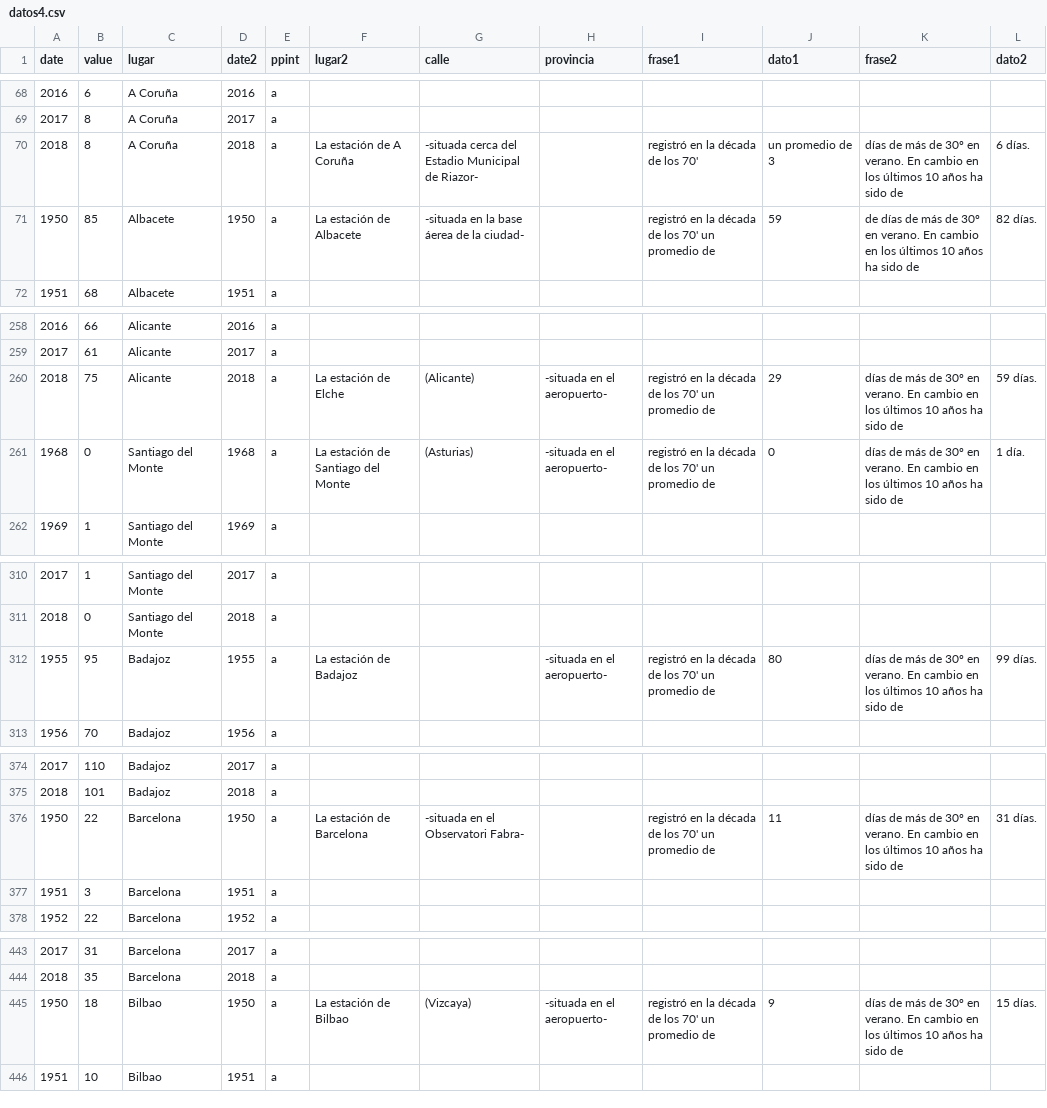
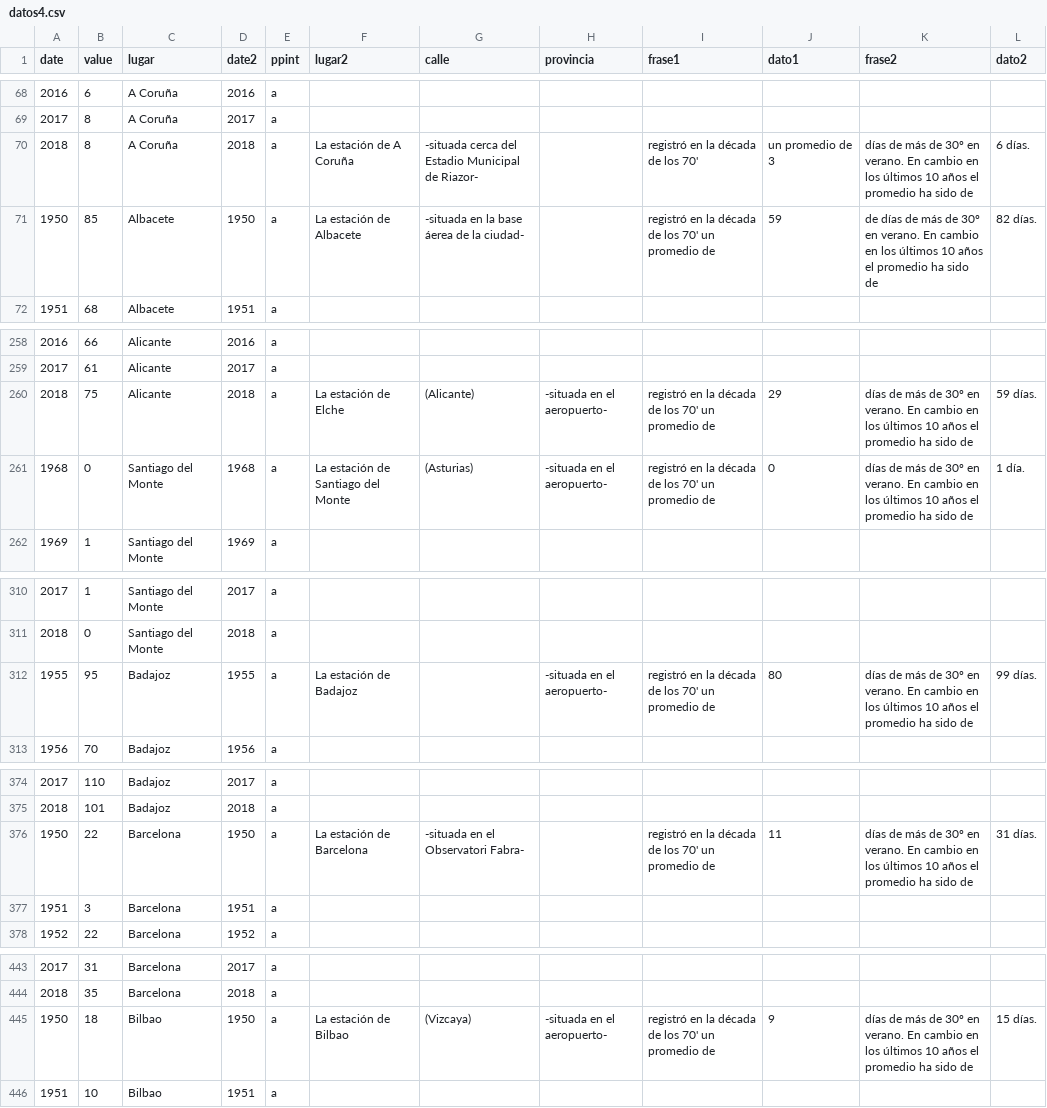
Before and after one commit to VangData/prova, a CSV file: datos4.csv, drawn as a sheet; only a part is shown, gaps mark what is left out; the diff covers the shown part only.

Commit message:
Update datos4.csv

```diff
--- a/datos4.csv
+++ b/datos4.csv
@@ -69,4 +69,4 @@ date,value,lugar,date2,ppint,lugar2,calle,provincia,frase1,dato1,frase2,dato2
 2017,8,A Coruña,2017,a, , , , , , ,
-2018,8,A Coruña,2018,a,La estación de A Coruña, -situada cerca del Estadio Municipal de Riazor-,, registró en la década de los 70', un promedio de 3 ,días de más de 30º en verano. En cambio en los últimos 10 años ha sido de ,6 días.
-1950,85,Albacete,1950,a,La estación de Albacete, -situada en la base áerea de la ciudad-,, registró en la década de los 70' un promedio de, 59, de días de más de 30º en verano. En cambio en los últimos 10 años ha sido de ,82 días.
+2018,8,A Coruña,2018,a,La estación de A Coruña, -situada cerca del Estadio Municipal de Riazor-,, registró en la década de los 70', un promedio de 3 ,días de más de 30º en verano. En cambio en los últimos 10 años el promedio ha sido de ,6 días.
+1950,85,Albacete,1950,a,La estación de Albacete, -situada en la base áerea de la ciudad-,, registró en la década de los 70' un promedio de, 59, de días de más de 30º en verano. En cambio en los últimos 10 años el promedio ha sido de ,82 días.
 1951,68,Albacete,1951,a, , , , , , ,
@@ -259,4 +259,4 @@ date,value,lugar,date2,ppint,lugar2,calle,provincia,frase1,dato1,frase2,dato2
 2017,61,Alicante,2017,a, , , , , , ,
-2018,75,Alicante,2018,a,La estación de Elche, (Alicante), -situada en el aeropuerto- , registró en la década de los 70' un promedio de, 29, días de más de 30º en verano. En cambio en los últimos 10 años ha sido de, 59 días.
-1968,0,Santiago del Monte,1968,a,La estación de Santiago del Monte, (Asturias), -situada en el aeropuerto- , registró en la década de los 70' un promedio de, 0, días de más de 30º en verano. En cambio en los últimos 10 años ha sido de, 1 día.
+2018,75,Alicante,2018,a,La estación de Elche, (Alicante), -situada en el aeropuerto- , registró en la década de los 70' un promedio de, 29, días de más de 30º en verano. En cambio en los últimos 10 años el promedio ha sido de, 59 días.
+1968,0,Santiago del Monte,1968,a,La estación de Santiago del Monte, (Asturias), -situada en el aeropuerto- , registró en la década de los 70' un promedio de, 0, días de más de 30º en verano. En cambio en los últimos 10 años el promedio ha sido de, 1 día.
 1969,1,Santiago del Monte,1969,a, , , , , , ,
@@ -311,3 +311,3 @@ date,value,lugar,date2,ppint,lugar2,calle,provincia,frase1,dato1,frase2,dato2
 2018,0,Santiago del Monte,2018,a, , , , , , ,
-1955,95,Badajoz,1955,a,La estación de Badajoz,, -situada en el aeropuerto-, registró en la década de los 70' un promedio de , 80, días de más de 30º en verano. En cambio en los últimos 10 años ha sido de, 99 días.
+1955,95,Badajoz,1955,a,La estación de Badajoz,, -situada en el aeropuerto-, registró en la década de los 70' un promedio de , 80, días de más de 30º en verano. En cambio en los últimos 10 años el promedio ha sido de, 99 días.
 1956,70,Badajoz,1956,a, , , , , , ,
@@ -375,3 +375,3 @@ date,value,lugar,date2,ppint,lugar2,calle,provincia,frase1,dato1,frase2,dato2
 2018,101,Badajoz,2018,a, , , , , , ,
-1950,22,Barcelona,1950,a,La estación de Barcelona, -situada en el Observatori Fabra-, ,registró en la década de los 70' un promedio de, 11, días de más de 30º en verano. En cambio en los últimos 10 años ha sido de, 31 días.
+1950,22,Barcelona,1950,a,La estación de Barcelona, -situada en el Observatori Fabra-, ,registró en la década de los 70' un promedio de, 11, días de más de 30º en verano. En cambio en los últimos 10 años el promedio ha sido de, 31 días.
 1951,3,Barcelona,1951,a, , , , , , ,
@@ -444,3 +444,3 @@ date,value,lugar,date2,ppint,lugar2,calle,provincia,frase1,dato1,frase2,dato2
 2018,35,Barcelona,2018,a, , , , , , ,
-1950,18,Bilbao,1950,a,La estación de Bilbao, (Vizcaya), -situada en el aeropuerto-, registró en la década de los 70' un promedio de, 9, días de más de 30º en verano. En cambio en los últimos 10 años ha sido de, 15 días.
+1950,18,Bilbao,1950,a,La estación de Bilbao, (Vizcaya), -situada en el aeropuerto-, registró en la década de los 70' un promedio de, 9, días de más de 30º en verano. En cambio en los últimos 10 años el promedio ha sido de, 15 días.
 1951,10,Bilbao,1951,a, , , , , , ,
```
Also changed, not shown: 42 edited cells elsewhere in this file.
